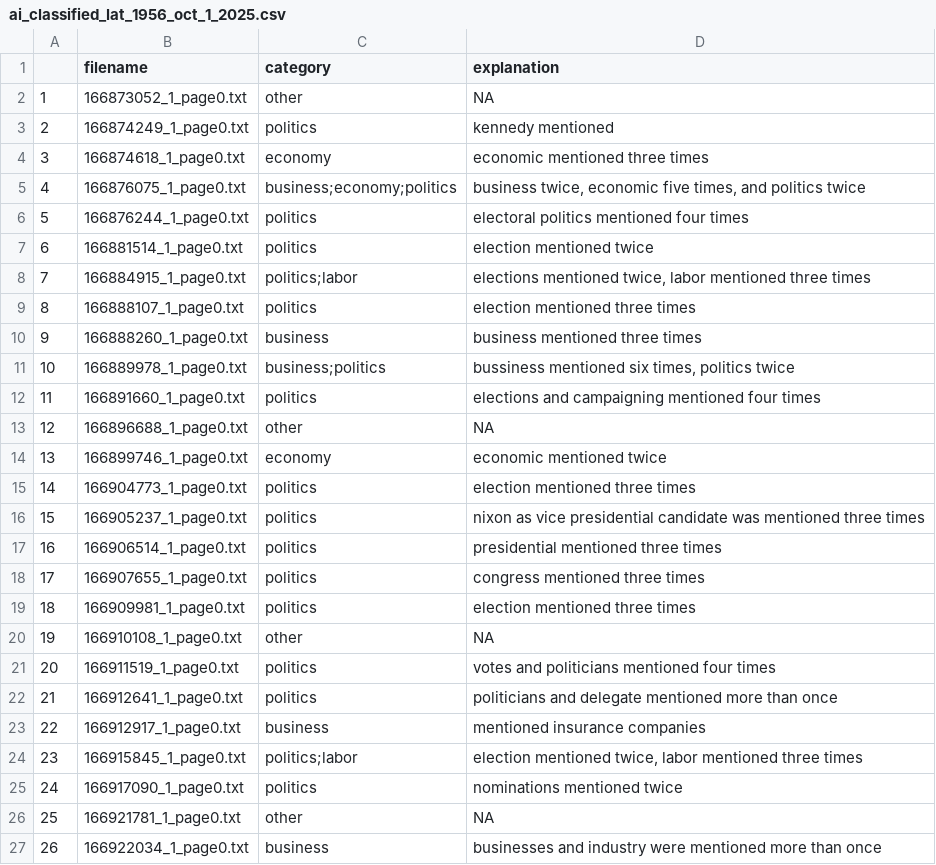
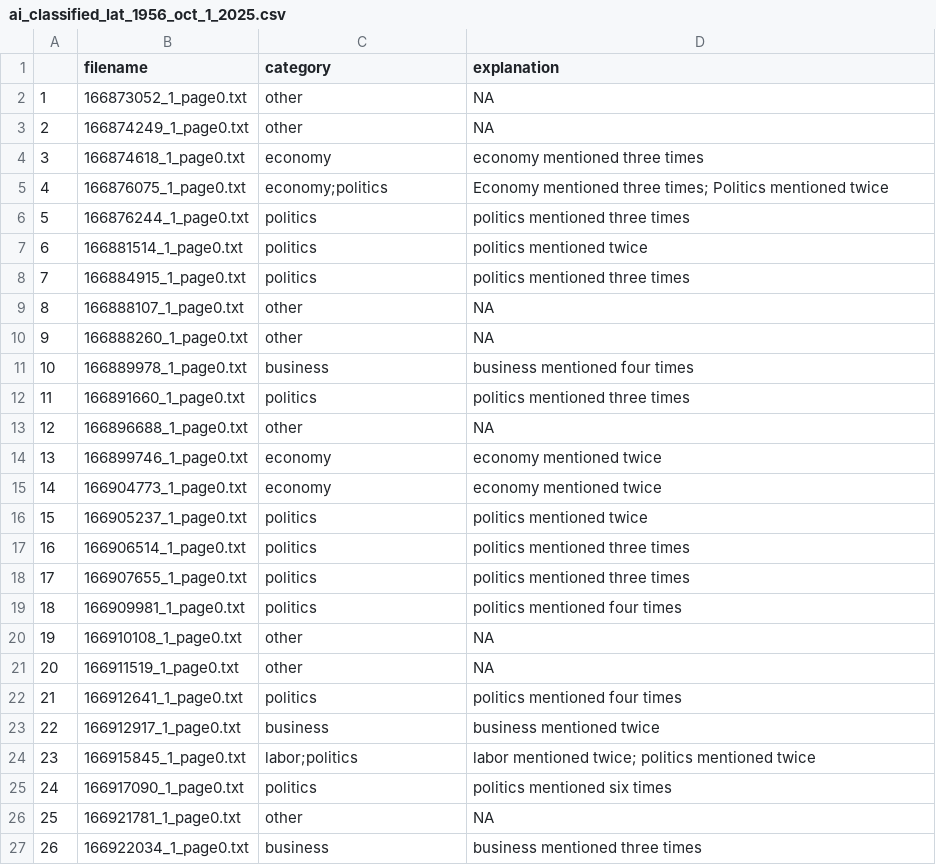
Before and after one commit to profrobwells/Moley, a CSV file: output/ai_classified_lat_1956_oct_1_2025.csv, drawn as a sheet; only a part is shown; the diff covers the shown part only; the diff names each change by its address in the sheet, - before the commit and + after, or states it on an @@ line.

```diff
--- a/output/ai_classified_lat_1956_oct_1_2025.csv
+++ b/output/ai_classified_lat_1956_oct_1_2025.csv
-C3 (category): politics
+C3 (category): other
-D3 (explanation): kennedy mentioned
+D3 (explanation): NA
-D4 (explanation): economic mentioned three times
+D4 (explanation): economy mentioned three times
-C5 (category): business;economy;politics
+C5 (category): economy;politics
-D5 (explanation): business twice, economic five times, and politics twice
+D5 (explanation): Economy mentioned three times; Politics mentioned twice
-D6 (explanation): electoral politics mentioned four times
+D6 (explanation): politics mentioned three times
-D7 (explanation): election mentioned twice
+D7 (explanation): politics mentioned twice
-C8 (category): politics;labor
+C8 (category): politics
-D8 (explanation): elections mentioned twice, labor mentioned three times
+D8 (explanation): politics mentioned three times
-C9 (category): politics
+C9 (category): other
-D9 (explanation): election mentioned three times
+D9 (explanation): NA
-C10 (category): business
+C10 (category): other
-D10 (explanation): business mentioned three times
+D10 (explanation): NA
-C11 (category): business;politics
+C11 (category): business
-D11 (explanation): bussiness mentioned six times, politics twice
+D11 (explanation): business mentioned four times
-D12 (explanation): elections and campaigning mentioned four times
+D12 (explanation): politics mentioned three times
-D14 (explanation): economic mentioned twice
+D14 (explanation): economy mentioned twice
-C15 (category): politics
+C15 (category): economy
-D15 (explanation): election mentioned three times
+D15 (explanation): economy mentioned twice
-D16 (explanation): nixon as vice presidential candidate was mentioned three times
+D16 (explanation): politics mentioned twice
-D17 (explanation): presidential mentioned three times
+D17 (explanation): politics mentioned three times
-D18 (explanation): congress mentioned three times
+D18 (explanation): politics mentioned three times
-D19 (explanation): election mentioned three times
+D19 (explanation): politics mentioned four times
-C21 (category): politics
+C21 (category): other
-D21 (explanation): votes and politicians mentioned four times
+D21 (explanation): NA
-D22 (explanation): politicians and delegate mentioned more than once
+D22 (explanation): politics mentioned four times
-D23 (explanation): mentioned insurance companies
+D23 (explanation): business mentioned twice
-C24 (category): politics;labor
+C24 (category): labor;politics
-D24 (explanation): election mentioned twice, labor mentioned three times
+D24 (explanation): labor mentioned twice; politics mentioned twice
-D25 (explanation): nominations mentioned twice
+D25 (explanation): politics mentioned six times
-D27 (explanation): businesses and industry were mentioned more than once
+D27 (explanation): business mentioned three times
```
Also changed, not shown: 4 added rows, 1 removed row, 101 edited cells and row numbers in column A elsewhere in this file, 4 other files.
